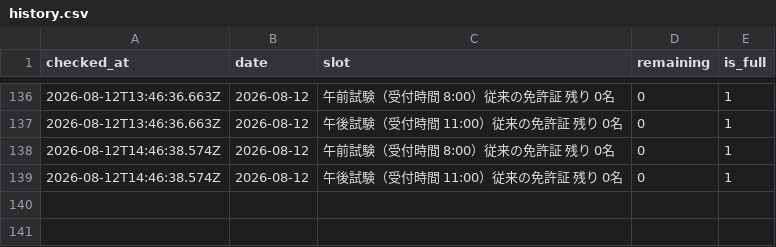
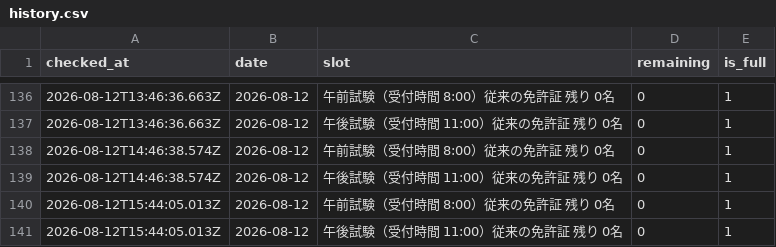
Before and after one commit to Negitto/license-watcher, a CSV file: data/history.csv, drawn as a sheet; only a part is shown, gaps mark what is left out.

```diff
--- a/data/history.csv
+++ b/data/history.csv
@@ -139 +139,3 @@ checked_at,date,slot,remaining,is_full
 2026-08-12T14:46:38.574Z,2026-08-12,"午後試験（受付時間　11:00）従来の免許証 残り　0名",0,1
+2026-08-12T15:44:05.013Z,2026-08-12,"午前試験（受付時間　 8:00）従来の免許証 残り　0名",0,1
+2026-08-12T15:44:05.013Z,2026-08-12,"午後試験（受付時間　11:00）従来の免許証 残り　0名",0,1
```
